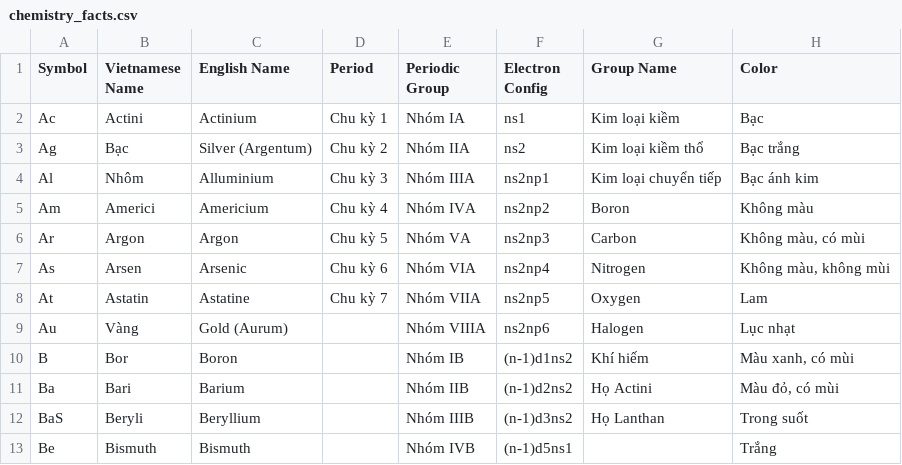
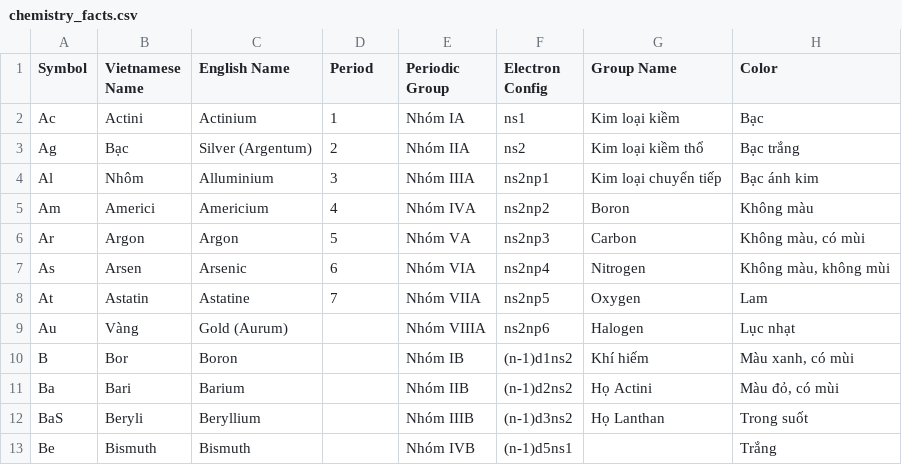
Before and after one commit to PT-LoiX86/Quizzes-Generation-AI, a CSV file: data/facts_database/chemistry_facts.csv, drawn as a sheet; only a part is shown; the diff names each change by its address in the sheet, - before the commit and + after, or states it on an @@ line.

```diff
--- a/data/facts_database/chemistry_facts.csv
+++ b/data/facts_database/chemistry_facts.csv
-D2 (Period): Chu kỳ 1
+D2 (Period): 1
-D3 (Period): Chu kỳ 2
+D3 (Period): 2
-D4 (Period): Chu kỳ 3
+D4 (Period): 3
-D5 (Period): Chu kỳ 4
+D5 (Period): 4
-D6 (Period): Chu kỳ 5
+D6 (Period): 5
-D7 (Period): Chu kỳ 6
+D7 (Period): 6
-D8 (Period): Chu kỳ 7
+D8 (Period): 7
```
Also changed, not shown: 23 other files.
